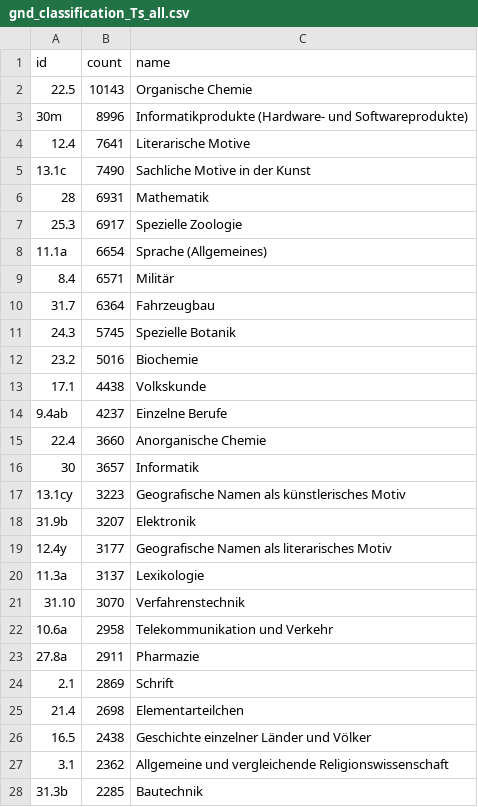
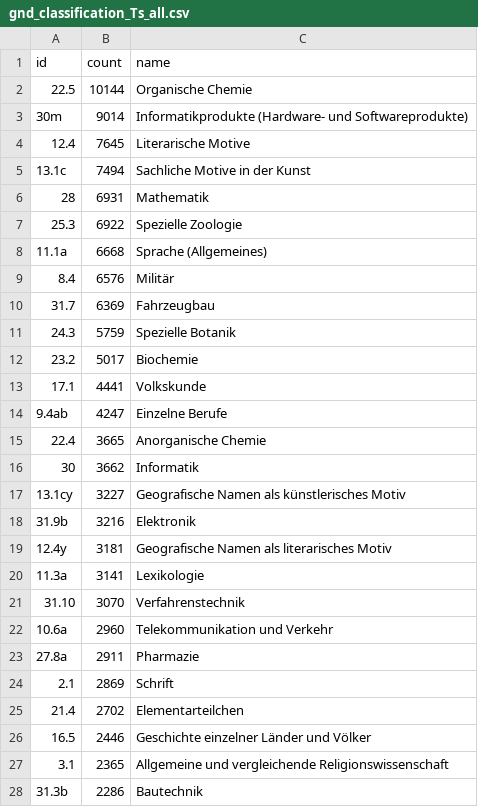
Before and after one commit to deutsche-nationalbibliothek/gnd-dashboard, a CSV file: stats/gnd_classification_Ts_all.csv, drawn as a sheet; only a part is shown; the diff covers the shown part only.

```diff
--- a/stats/gnd_classification_Ts_all.csv
+++ b/stats/gnd_classification_Ts_all.csv
@@ -1,28 +1,28 @@
 id,count,name
-22.5,10143,Organische Chemie
-30m,8996,Informatikprodukte (Hardware- und Softwareprodukte)
-12.4,7641,Literarische Motive
-13.1c,7490,Sachliche Motive in der Kunst
+22.5,10144,Organische Chemie
+30m,9014,Informatikprodukte (Hardware- und Softwareprodukte)
+12.4,7645,Literarische Motive
+13.1c,7494,Sachliche Motive in der Kunst
 28,6931,Mathematik
-25.3,6917,Spezielle Zoologie
-11.1a,6654,Sprache (Allgemeines)
-8.4,6571,Militär
-31.7,6364,Fahrzeugbau
-24.3,5745,Spezielle Botanik
-23.2,5016,Biochemie
-17.1,4438,Volkskunde
-9.4ab,4237,Einzelne Berufe
-22.4,3660,Anorganische Chemie
-30,3657,Informatik
-13.1cy,3223,Geografische Namen als künstlerisches Motiv
-31.9b,3207,Elektronik
-12.4y,3177,Geografische Namen als literarisches Motiv
-11.3a,3137,Lexikologie
+25.3,6922,Spezielle Zoologie
+11.1a,6668,Sprache (Allgemeines)
+8.4,6576,Militär
+31.7,6369,Fahrzeugbau
+24.3,5759,Spezielle Botanik
+23.2,5017,Biochemie
+17.1,4441,Volkskunde
+9.4ab,4247,Einzelne Berufe
+22.4,3665,Anorganische Chemie
+30,3662,Informatik
+13.1cy,3227,Geografische Namen als künstlerisches Motiv
+31.9b,3216,Elektronik
+12.4y,3181,Geografische Namen als literarisches Motiv
+11.3a,3141,Lexikologie
 31.10,3070,Verfahrenstechnik
-10.6a,2958,Telekommunikation und Verkehr
+10.6a,2960,Telekommunikation und Verkehr
 27.8a,2911,Pharmazie
 2.1,2869,Schrift
-21.4,2698,Elementarteilchen
-16.5,2438,Geschichte einzelner Länder und Völker
-3.1,2362,Allgemeine und vergleichende Religionswissenschaft
-31.3b,2285,Bautechnik
+21.4,2702,Elementarteilchen
+16.5,2446,Geschichte einzelner Länder und Völker
+3.1,2365,Allgemeine und vergleichende Religionswissenschaft
+31.3b,2286,Bautechnik
```
Also changed, not shown: 13 added rows, 13 removed rows, 14 moved rows and 53 edited cells elsewhere in this file, stats/gnd_classification_top10.csv, stats/gnd_entity_types.csv, 35 other files.
